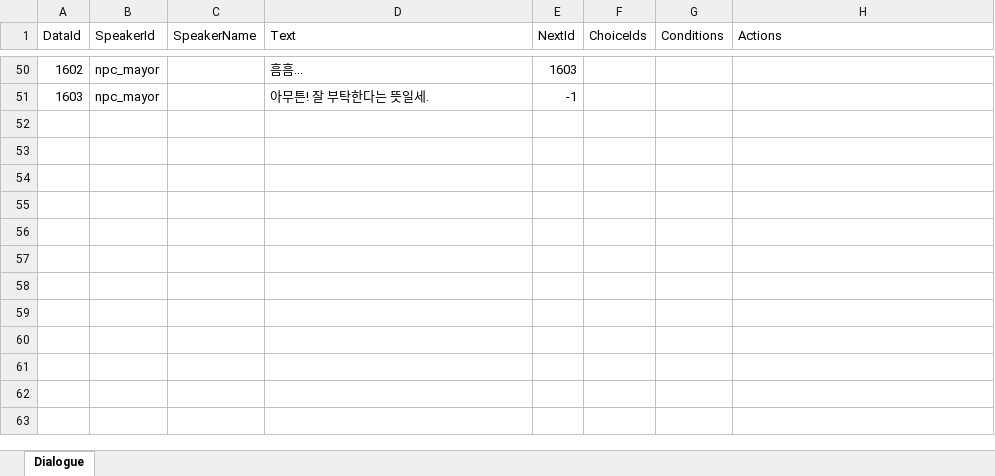
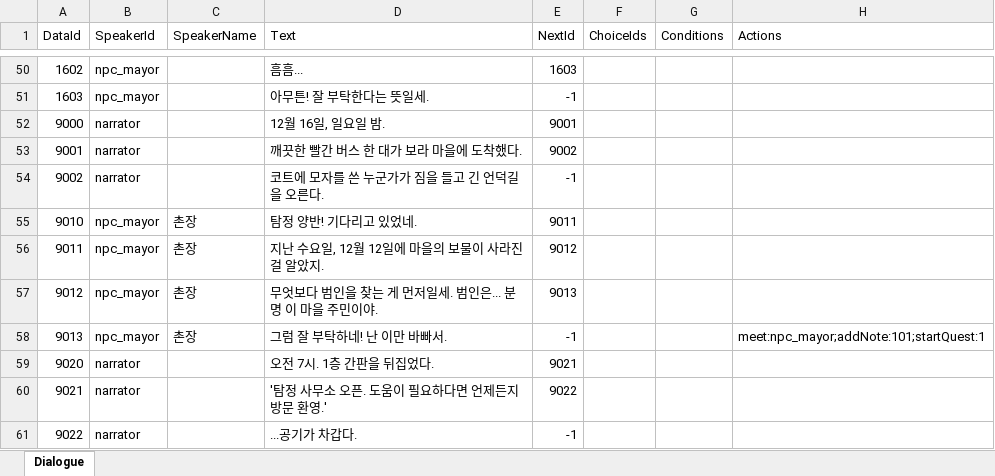
Before and after one commit to toktaktok/LOTW, an Excel workbook: Table/Excel/Dialogue.xlsx, sheet Dialogue, drawn as a sheet; only a part is shown, gaps mark what is left out; values as stored, in another font and other column widths than the file's, no borders; table styles not drawn; the diff names each change by its address in the sheet, - before the commit and + after, or states it on an @@ line.

```diff
--- a/Table/Excel/Dialogue.xlsx (sheet Dialogue)
+++ b/Table/Excel/Dialogue.xlsx (sheet Dialogue)
+row 52: 9000 | narrator |  | 12월 16일, 일요일 밤. | 9001
+row 53: 9001 | narrator |  | 깨끗한 빨간 버스 한 대가 보라 마을에 도착했다. | 9002
+row 54: 9002 | narrator |  | 코트에 모자를 쓴 누군가가 짐을 들고 긴 언덕길을 오른다. | -1
+row 55: 9010 | npc_mayor | 촌장 | 탐정 양반! 기다리고 있었네. | 9011
+row 56: 9011 | npc_mayor | 촌장 | 지난 수요일, 12월 12일에 마을의 보물이 사라진 걸 알았지. | 9012
+row 57: 9012 | npc_mayor | 촌장 | 무엇보다 범인을 찾는 게 먼저일세. 범인은... 분명 이 마을 주민이야. | 9013
+row 58: 9013 | npc_mayor | 촌장 | 그럼 잘 부탁하네! 난 이만 바빠서. | -1 |  |  | meet:npc_mayor;addNote:101;startQuest:1
+row 59: 9020 | narrator |  | 오전 7시. 1층 간판을 뒤집었다. | 9021
+row 60: 9021 | narrator |  | '탐정 사무소 오픈. 도움이 필요하다면 언제든지 방문 환영.' | 9022
+row 61: 9022 | narrator |  | ...공기가 차갑다. | -1
```
Also changed, not shown: 29 other files.
